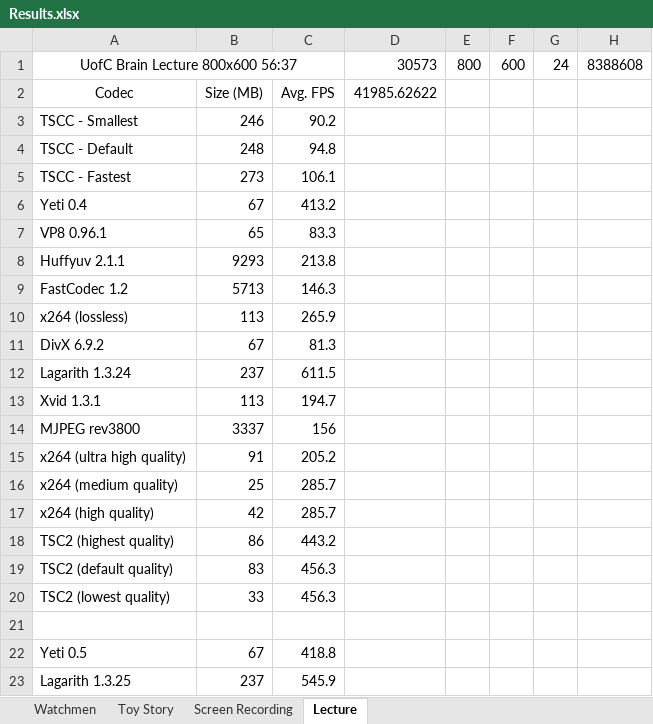
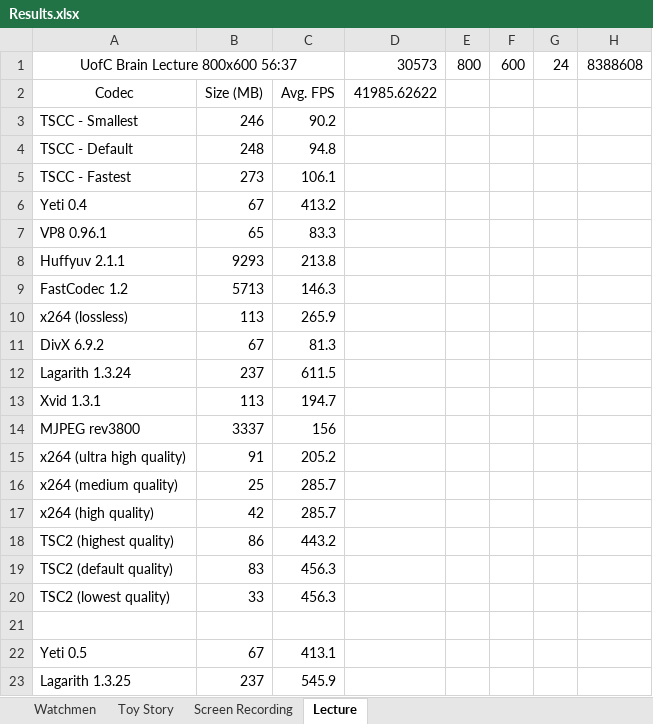
Before and after one commit to ejensen/codec-shootout, an Excel workbook: Results.xlsx, sheet Lecture, drawn as a sheet; values as stored, in another font and other column widths than the file's, no borders; the diff names each change by its address in the sheet, - before the commit and + after, or states it on an @@ line.

```diff
--- a/Results.xlsx (sheet Lecture)
+++ b/Results.xlsx (sheet Lecture)
-C22: 418.8
+C22: 413.1
```
Also changed, not shown: sheet Screen Recording, sheet Watchmen, 1 other file.
